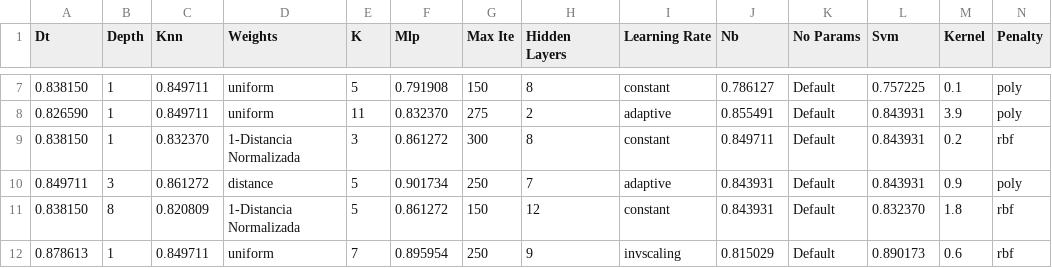
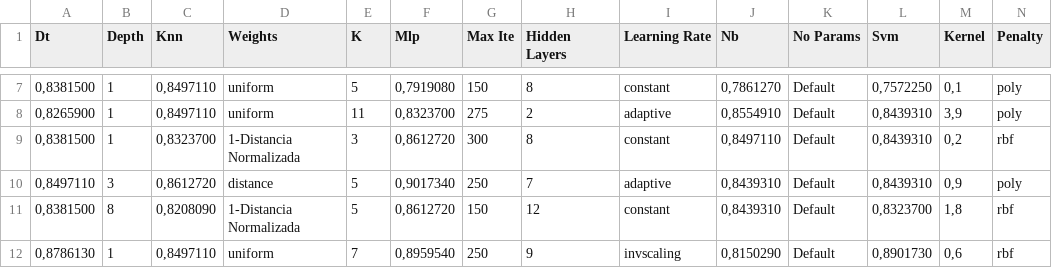
Before and after one commit to GaMJun/Classifiers-Comparison, a CSV file: results.csv, drawn as a sheet; only a part is shown, gaps mark what is left out; the diff covers the shown part only.

```diff
--- a/results.csv
+++ b/results.csv
@@ -7,6 +7,6 @@ Dt, Depth, Knn, Weights, K, Mlp, Max Ite, Hidden Layers, Learning Rate, Nb, No P
-0.838150, 1, 0.849711, uniform, 5, 0.791908, 150, 8, constant, 0.786127, Default, 0.757225, 0.1,poly
-0.826590, 1, 0.849711, uniform, 11, 0.832370, 275, 2, adaptive, 0.855491, Default, 0.843931, 3.9,poly
-0.838150, 1, 0.832370, 1-Distancia Normalizada, 3, 0.861272, 300, 8, constant, 0.849711, Default, 0.843931, 0.2,rbf
-0.849711, 3, 0.861272, distance, 5, 0.901734, 250, 7, adaptive, 0.843931, Default, 0.843931, 0.9,poly
-0.838150, 8, 0.820809, 1-Distancia Normalizada, 5, 0.861272, 150, 12, constant, 0.843931, Default, 0.832370, 1.8,rbf
-0.878613, 1, 0.849711, uniform, 7, 0.895954, 250, 9, invscaling, 0.815029, Default, 0.890173, 0.6,rbf
+"0,8381500",1,"0,8497110", uniform,5,"0,7919080",150,8, constant,"0,7861270", Default,"0,7572250","0,1",poly
+"0,8265900",1,"0,8497110", uniform,11,"0,8323700",275,2, adaptive,"0,8554910", Default,"0,8439310","3,9",poly
+"0,8381500",1,"0,8323700", 1-Distancia Normalizada,3,"0,8612720",300,8, constant,"0,8497110", Default,"0,8439310","0,2",rbf
+"0,8497110",3,"0,8612720", distance,5,"0,9017340",250,7, adaptive,"0,8439310", Default,"0,8439310","0,9",poly
+"0,8381500",8,"0,8208090", 1-Distancia Normalizada,5,"0,8612720",150,12, constant,"0,8439310", Default,"0,8323700","1,8",rbf
+"0,8786130",1,"0,8497110", uniform,7,"0,8959540",250,9, invscaling,"0,8150290", Default,"0,8901730","0,6",rbf
```
Also changed, not shown: 2 added rows, 2 removed rows and 84 edited cells elsewhere in this file, 4 other files.
